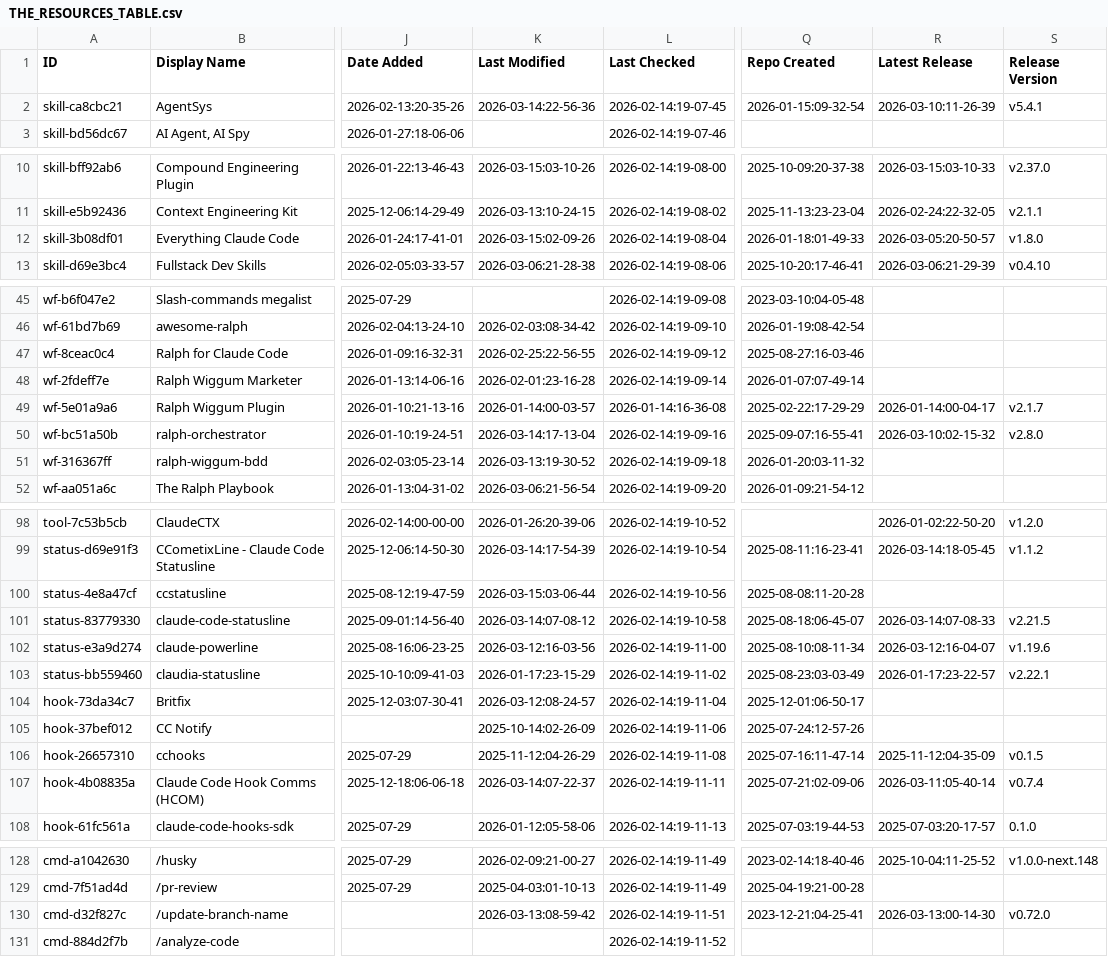
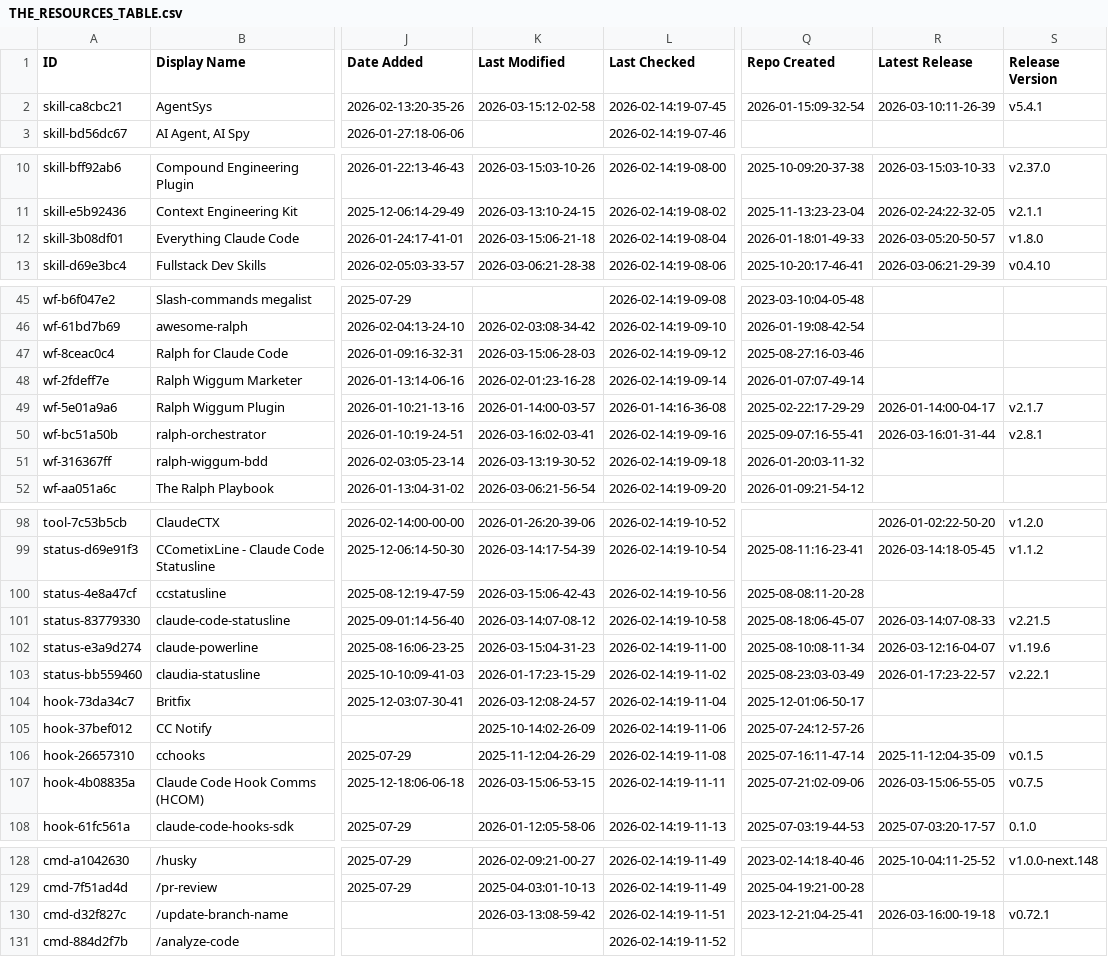
Before and after one commit to djdev/awesome-claude-code, a CSV file: THE_RESOURCES_TABLE.csv, drawn as a sheet; only a part is shown, gaps mark what is left out; the diff covers the shown part only; the diff names each change by its address in the sheet, - before the commit and + after, or states it on an @@ line.

```diff
--- a/THE_RESOURCES_TABLE.csv
+++ b/THE_RESOURCES_TABLE.csv
-K2 (Last Modified): 2026-03-14:22-56-36
+K2 (Last Modified): 2026-03-15:12-02-58
-K12 (Last Modified): 2026-03-15:02-09-26
+K12 (Last Modified): 2026-03-15:06-21-18
-K47 (Last Modified): 2026-02-25:22-56-55
+K47 (Last Modified): 2026-03-15:06-28-03
-K50 (Last Modified): 2026-03-14:17-13-04
+K50 (Last Modified): 2026-03-16:02-03-41
-R50 (Latest Release): 2026-03-10:02-15-32
+R50 (Latest Release): 2026-03-16:01-31-44
-S50 (Release Version): v2.8.0
+S50 (Release Version): v2.8.1
-K100 (Last Modified): 2026-03-15:03-06-44
+K100 (Last Modified): 2026-03-15:06-42-43
-K102 (Last Modified): 2026-03-12:16-03-56
+K102 (Last Modified): 2026-03-15:04-31-23
-K107 (Last Modified): 2026-03-14:07-22-37
+K107 (Last Modified): 2026-03-15:06-53-15
-R107 (Latest Release): 2026-03-11:05-40-14
+R107 (Latest Release): 2026-03-15:06-55-05
-S107 (Release Version): v0.7.4
+S107 (Release Version): v0.7.5
-R130 (Latest Release): 2026-03-13:00-14-30
+R130 (Latest Release): 2026-03-16:00-19-18
-S130 (Release Version): v0.72.0
+S130 (Release Version): v0.72.1
```
Also changed, not shown: 30 edited cells elsewhere in this file.
